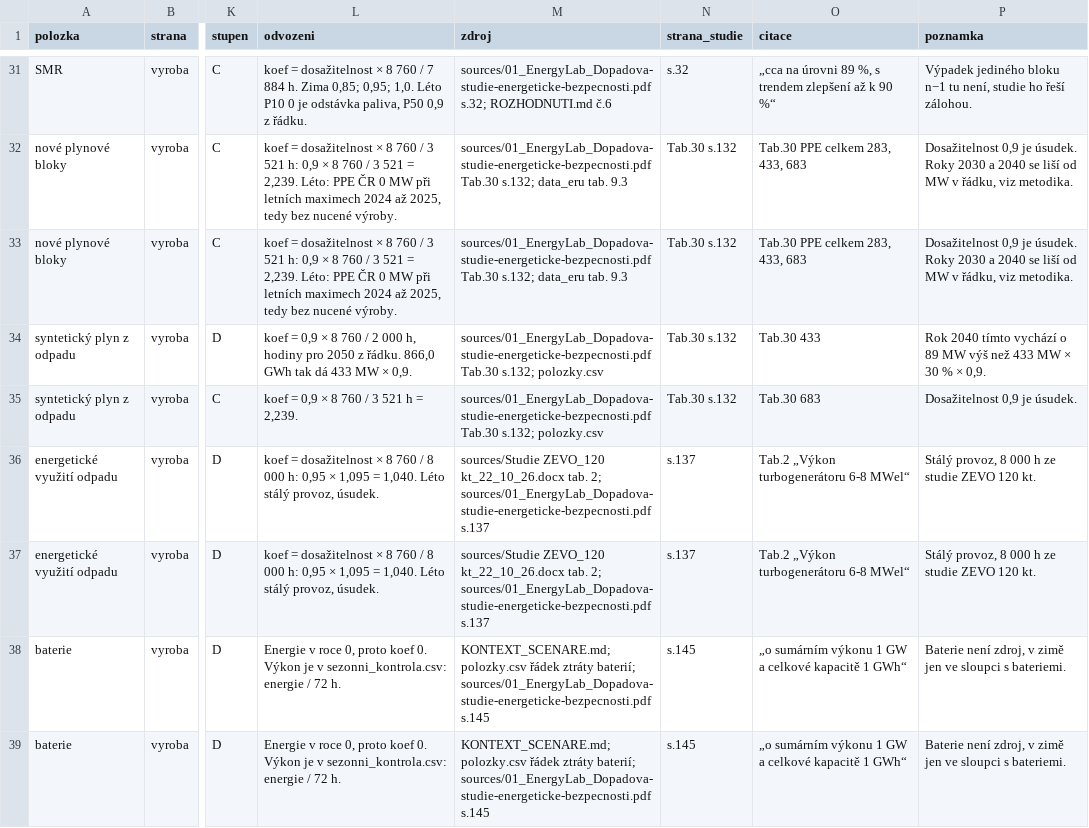
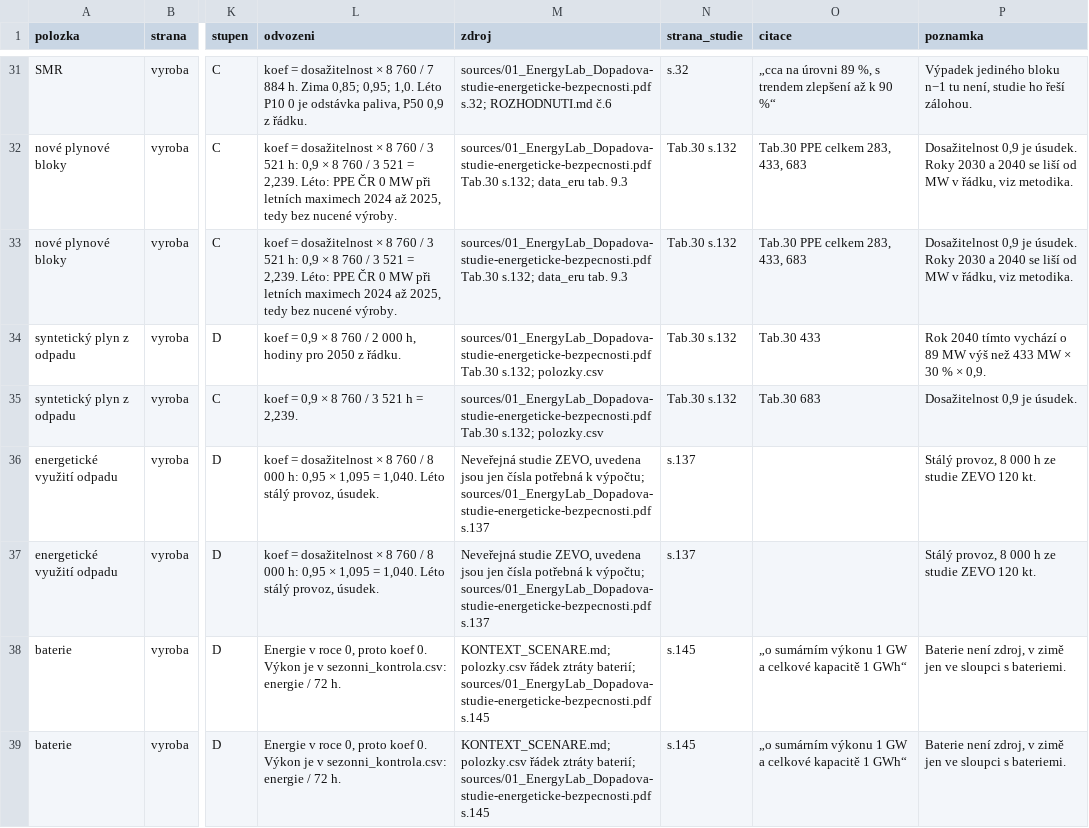
Before and after one commit to DavidMojzisek/energy-msk-refresh, a CSV file: sezonni_profily.csv, drawn as a sheet; only a part is shown, gaps mark what is left out; the diff names each change by its address in the sheet, - before the commit and + after, or states it on an @@ line.

```diff
--- a/sezonni_profily.csv
+++ b/sezonni_profily.csv
-L34 (odvozeni): …z řádku. 866,0 GWh tak dá 433 MW × 0,9.
+L34 (odvozeni): …z řádku.
-M36:M37 (zdroj): sources/Studie ZEVO_120 kt_22_10_26.docx tab. 2; sources/01_EnergyLab_Dopadova-studie-energeticke-bezpecnosti.pdf s.137
+M36:M37 (zdroj): Neveřejná studie ZEVO, uvedena jsou jen čísla potřebná k výpočtu; sources/01_EnergyLab_Dopadova-studie-energeticke-bezpecnosti.pdf s.137
-O36:O37 (citace): Tab.2 „Výkon turbogenerátoru 6-8 MWel“
+O36:O37 (citace): (empty)
```
Also changed, not shown: vodik_sezonnost.csv, 6 other files.
